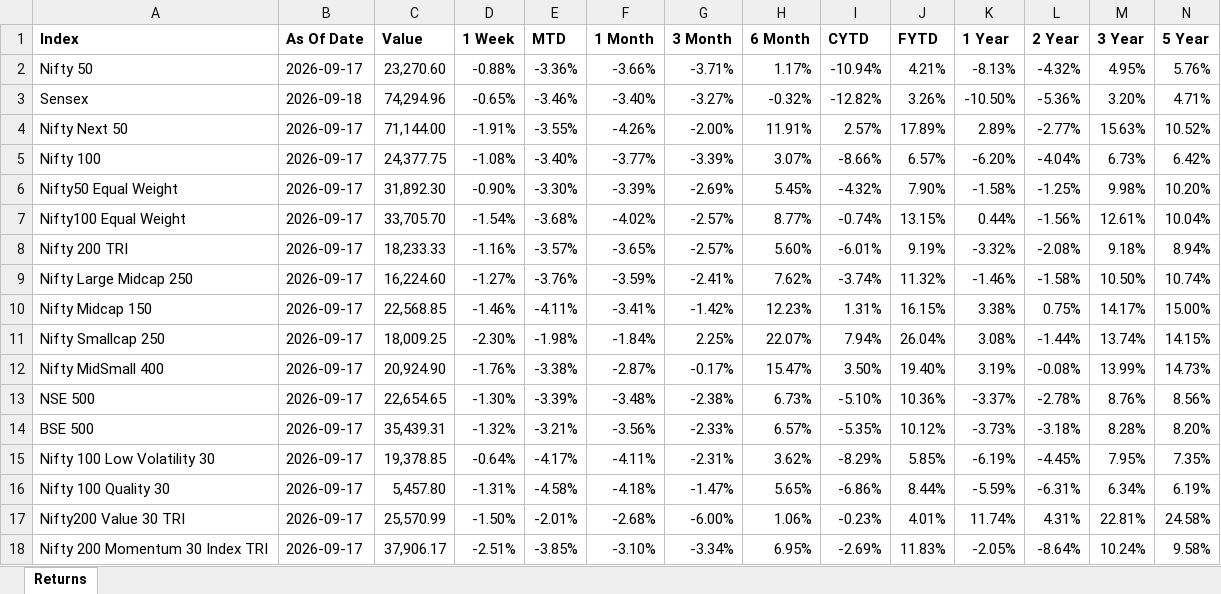
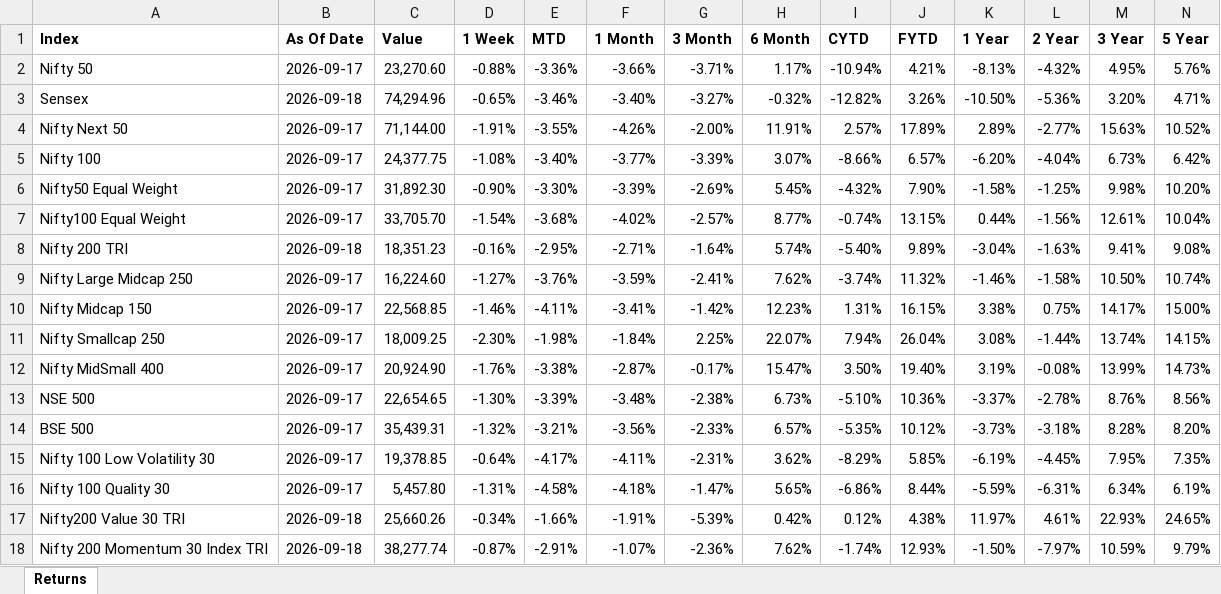
Before and after one commit to nevervans/Indices-Tracker, an Excel workbook: tracker_auto.xlsx, sheet Returns, drawn as a sheet; only a part is shown; values as stored, in another font and other column widths than the file's, no borders; the diff covers the shown part only; the diff names each change by its address in the sheet, - before the commit and + after, or states it on an @@ line.

```diff
--- a/tracker_auto.xlsx (sheet Returns)
+++ b/tracker_auto.xlsx (sheet Returns)
-B8 (As Of Date): 2026-09-17
+B8 (As Of Date): 2026-09-18
-C8 (Value): 18,233.33
+C8 (Value): 18,351.23
-D8 (1 Week): -1.16%
+D8 (1 Week): -0.16%
-E8 (MTD): -3.57%
+E8 (MTD): -2.95%
-F8 (1 Month): -3.65%
+F8 (1 Month): -2.71%
-G8 (3 Month): -2.57%
+G8 (3 Month): -1.64%
-H8 (6 Month): 5.60%
+H8 (6 Month): 5.74%
-I8 (CYTD): -6.01%
+I8 (CYTD): -5.40%
-J8 (FYTD): 9.19%
+J8 (FYTD): 9.89%
-K8 (1 Year): -3.32%
+K8 (1 Year): -3.04%
-L8 (2 Year): -2.08%
+L8 (2 Year): -1.63%
-M8 (3 Year): 9.18%
+M8 (3 Year): 9.41%
-N8 (5 Year): 8.94%
+N8 (5 Year): 9.08%
-B17:B18 (As Of Date): 2026-09-17
+B17:B18 (As Of Date): 2026-09-18
-C17 (Value): 25,570.99
+C17 (Value): 25,660.26
-D17 (1 Week): -1.50%
+D17 (1 Week): -0.34%
-E17 (MTD): -2.01%
+E17 (MTD): -1.66%
-F17 (1 Month): -2.68%
+F17 (1 Month): -1.91%
-G17 (3 Month): -6.00%
+G17 (3 Month): -5.39%
-H17 (6 Month): 1.06%
+H17 (6 Month): 0.42%
-I17 (CYTD): -0.23%
+I17 (CYTD): 0.12%
-J17 (FYTD): 4.01%
+J17 (FYTD): 4.38%
-K17 (1 Year): 11.74%
+K17 (1 Year): 11.97%
-L17 (2 Year): 4.31%
+L17 (2 Year): 4.61%
-M17 (3 Year): 22.81%
+M17 (3 Year): 22.93%
-N17 (5 Year): 24.58%
+N17 (5 Year): 24.65%
-C18 (Value): 37,906.17
+C18 (Value): 38,277.74
-D18 (1 Week): -2.51%
+D18 (1 Week): -0.87%
-E18 (MTD): -3.85%
+E18 (MTD): -2.91%
-F18 (1 Month): -3.10%
+F18 (1 Month): -1.07%
-G18 (3 Month): -3.34%
+G18 (3 Month): -2.36%
-H18 (6 Month): 6.95%
+H18 (6 Month): 7.62%
-I18 (CYTD): -2.69%
+I18 (CYTD): -1.74%
-J18 (FYTD): 11.83%
+J18 (FYTD): 12.93%
-K18 (1 Year): -2.05%
+K18 (1 Year): -1.50%
-L18 (2 Year): -8.64%
+L18 (2 Year): -7.97%
-M18 (3 Year): 10.24%
+M18 (3 Year): 10.59%
-N18 (5 Year): 9.58%
+N18 (5 Year): 9.79%
```
Also changed, not shown: 281 edited cells elsewhere in this sheet, 24 other files.
